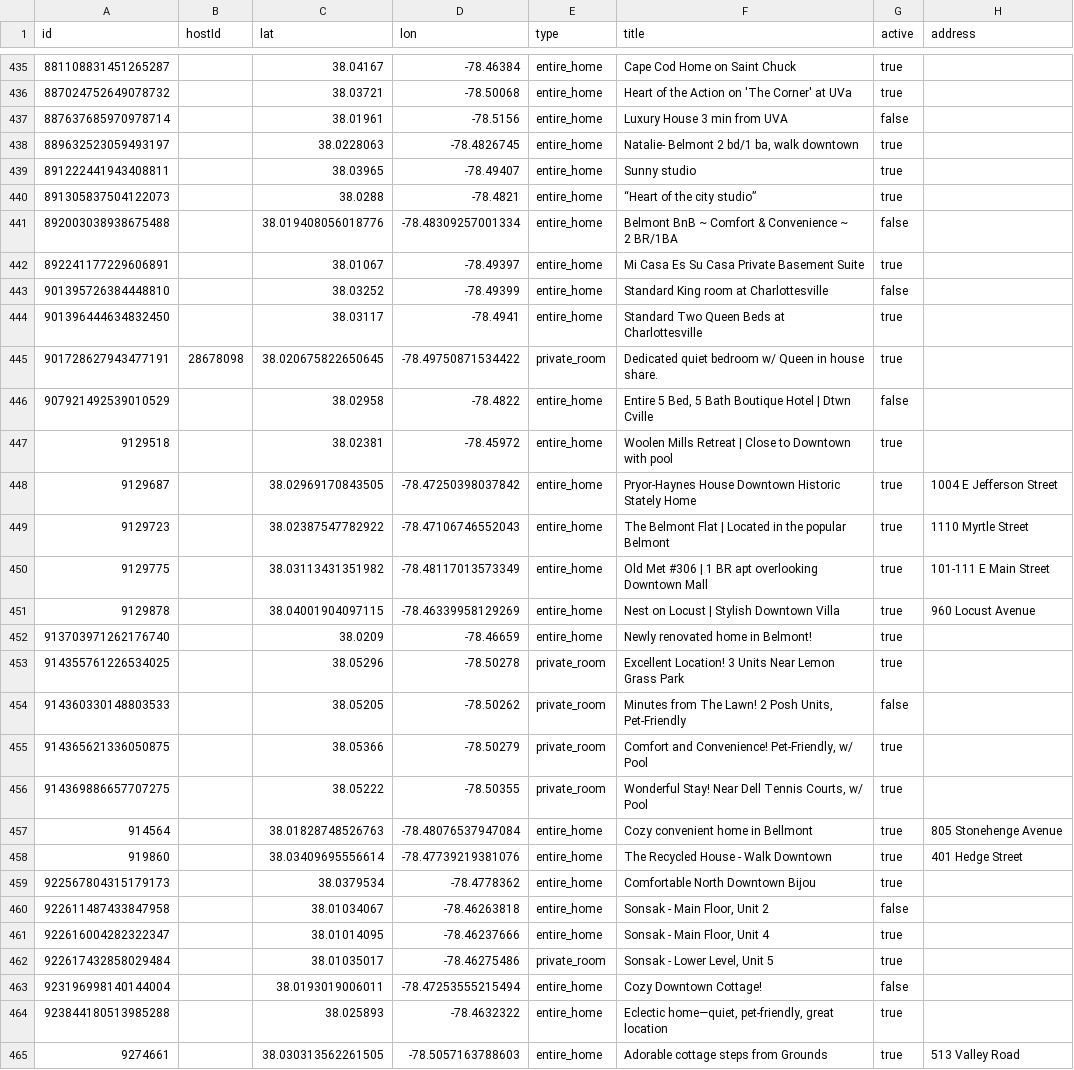
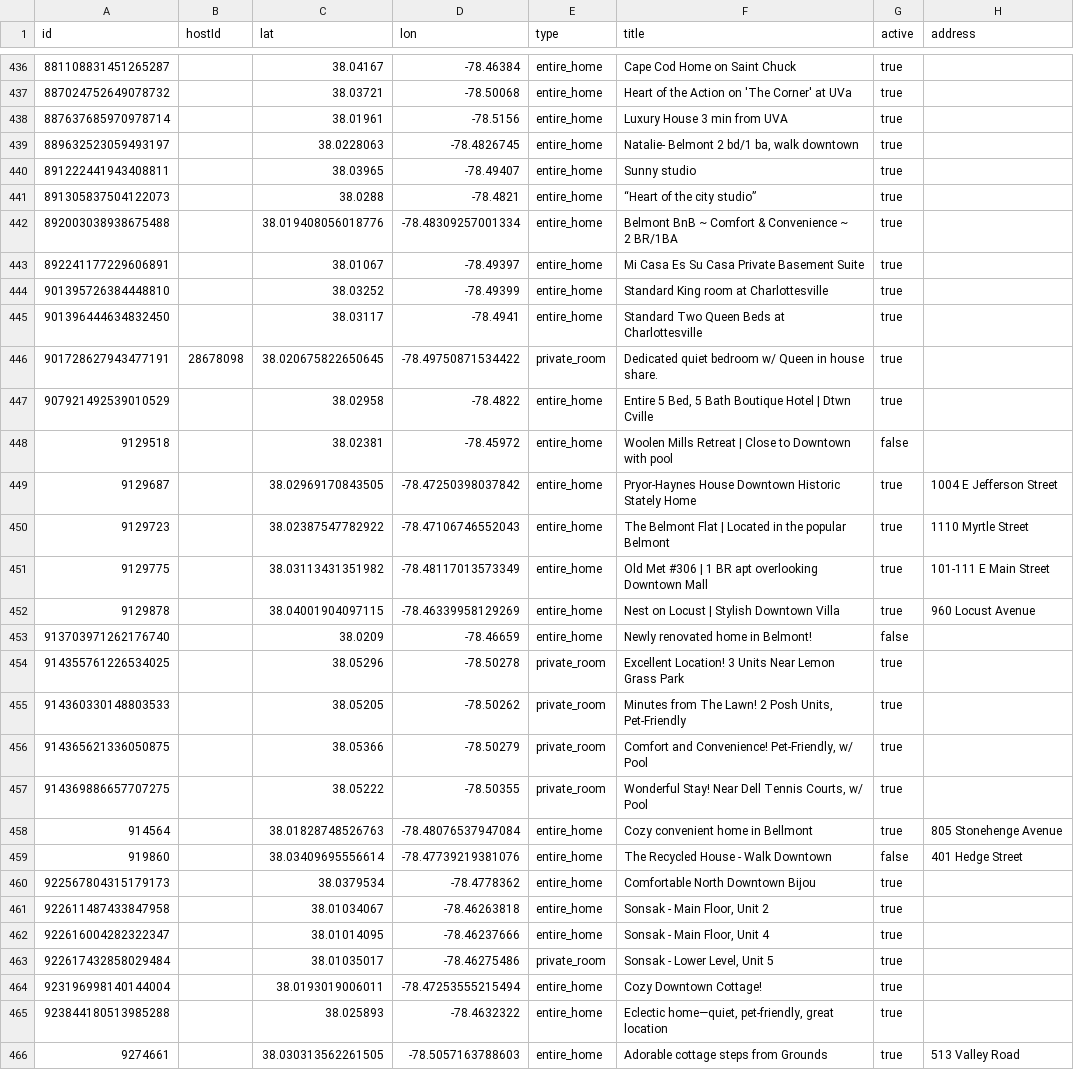
Before and after one commit to crenshaw-dev/cville-airbnbs, a CSV file: data.csv, drawn as a sheet; only a part is shown, gaps mark what is left out; addresses are those after the commit; the diff covers the shown part only; the diff names each change by its address in the sheet, - before the commit and + after, or states it on an @@ line.

```diff
--- a/data.csv
+++ b/data.csv
-G438 (active): false
+G438 (active): true
-G442 (active): false
+G442 (active): true
-G444 (active): false
+G444 (active): true
-G447 (active): false
+G447 (active): true
-G448 (active): true
+G448 (active): false
-G453 (active): true
+G453 (active): false
-G455 (active): false
+G455 (active): true
-G459 (active): true
+G459 (active): false
-G461 (active): false
+G461 (active): true
-G464 (active): false
+G464 (active): true
```
Also changed, not shown: 1 added row and 92 edited cells elsewhere in this file.
